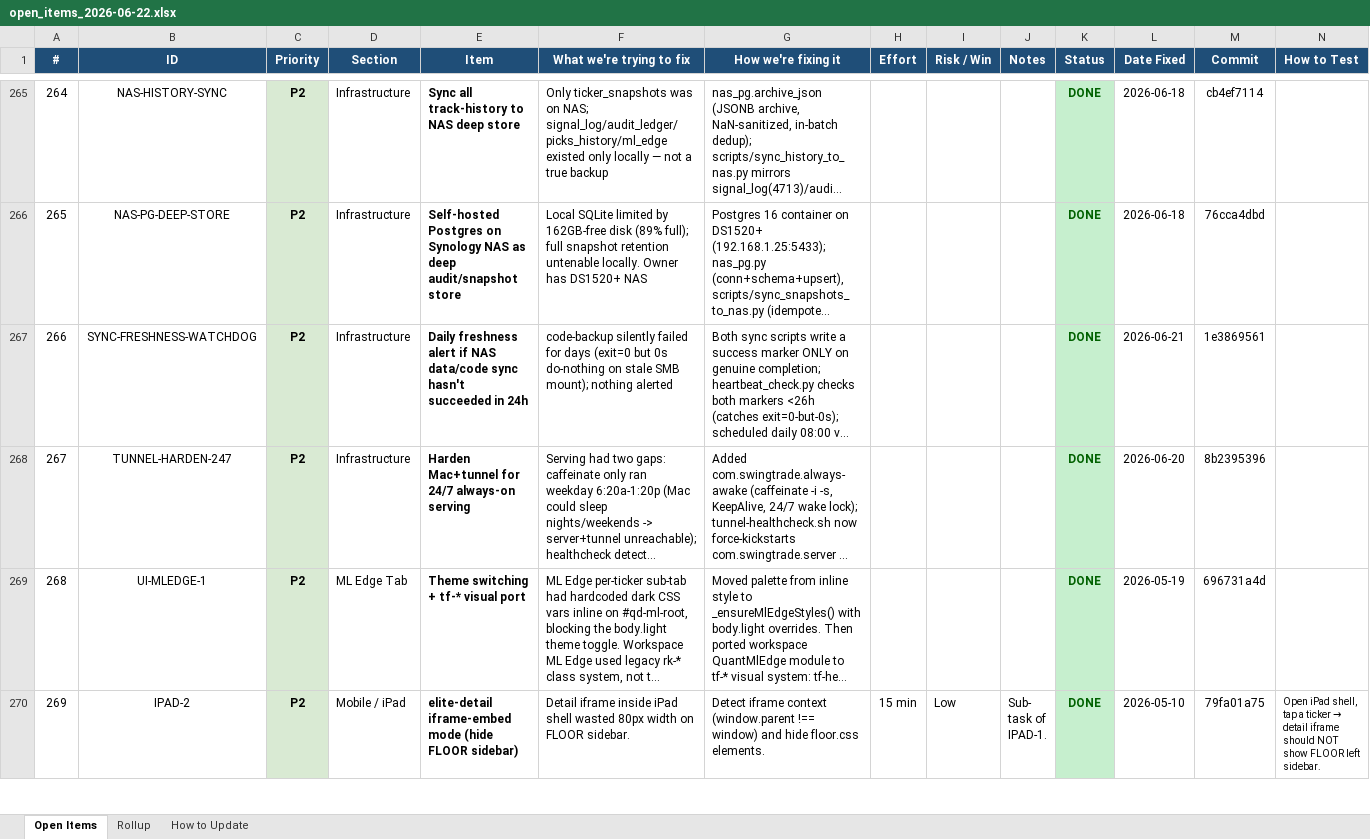
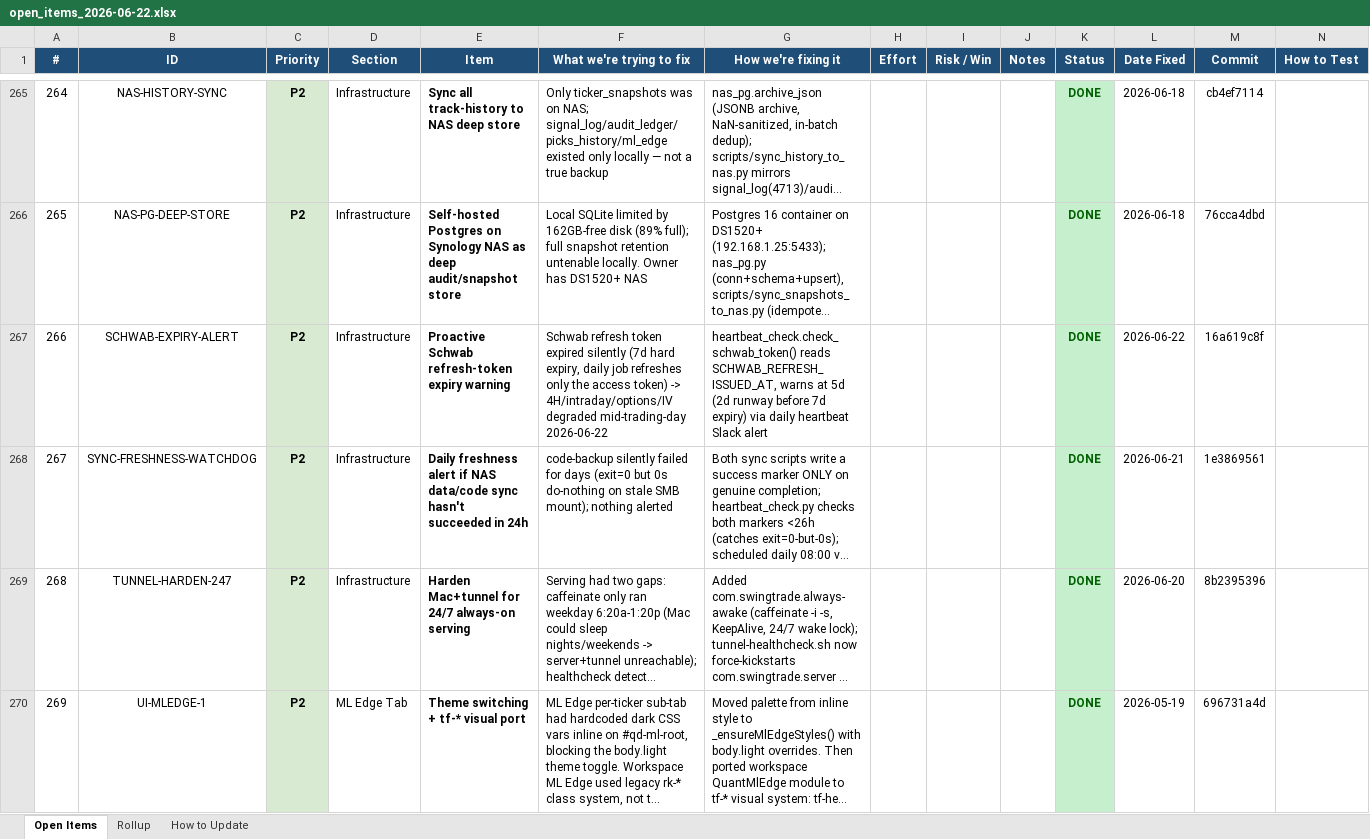
Before and after one commit to mystocktrades2024-sudo/BullVeda, an Excel workbook: cache/open_items_2026-06-22.xlsx, sheet Open Items, drawn as a sheet; only a part is shown, gaps mark what is left out; the shorter side is filled out with more unchanged rows; long unchanged cells end in …; values as stored, in another font and other column widths than the file's, no borders; addresses are those after the commit; the diff names each change by its address in the sheet, - before the commit and + after, or states it on an @@ line.

```diff
--- a/cache/open_items_2026-06-22.xlsx (sheet Open Items)
+++ b/cache/open_items_2026-06-22.xlsx (sheet Open Items)
+row 267: 266 | SCHWAB-EXPIRY-ALERT | P2 | Infrastructure | Proactive Schwab refresh-token expiry warning | Schwab refresh token expired silently (7d hard expiry, daily job refreshes only the access token) -> 4H/intraday/options/IV degraded mid-trading-day 2026-06-22 | heartbeat_check.check_schwab_token() reads SCHWAB_REFRESH_ISSUED_AT, warns at 5d (2d runway before 7d expiry) via daily heartbeat Slack alert |  |  |  | DONE | 2026-06-22 | 16a619c8f
@@ column A (#) renumbered from row 268 down @@
```
Also changed, not shown: sheet Rollup, 35 other files.
